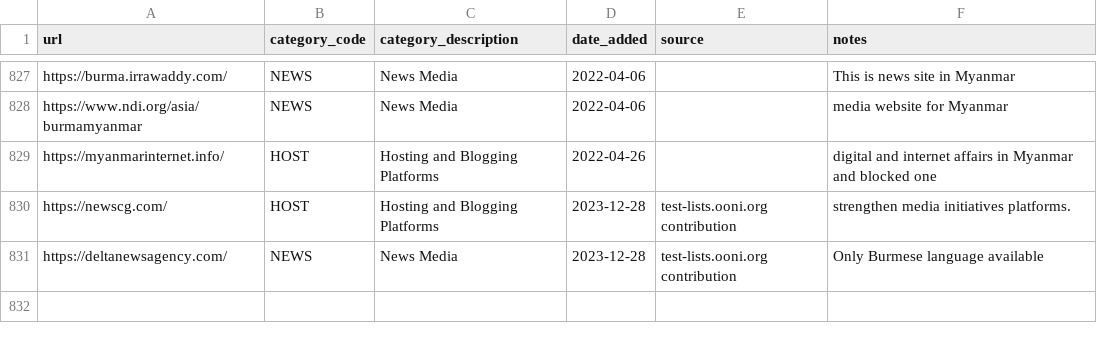
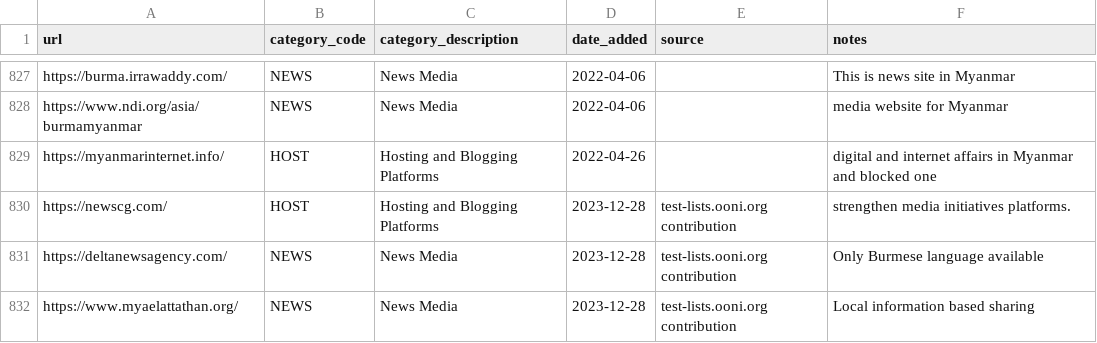
Before and after one commit to ooni/test-lists, a CSV file: lists/mm.csv, drawn as a sheet; only a part is shown, gaps mark what is left out; the diff names each change by its address in the sheet, - before the commit and + after, or states it on an @@ line.

Commit message:
Added https://www.myaelattathan.org/ to MM.csv

```diff
--- a/lists/mm.csv
+++ b/lists/mm.csv
+row 832: https://www.myaelattathan.org/ | NEWS | News Media | 2023-12-28 | test-lists.ooni.org contribution | Local information based sharing
```
